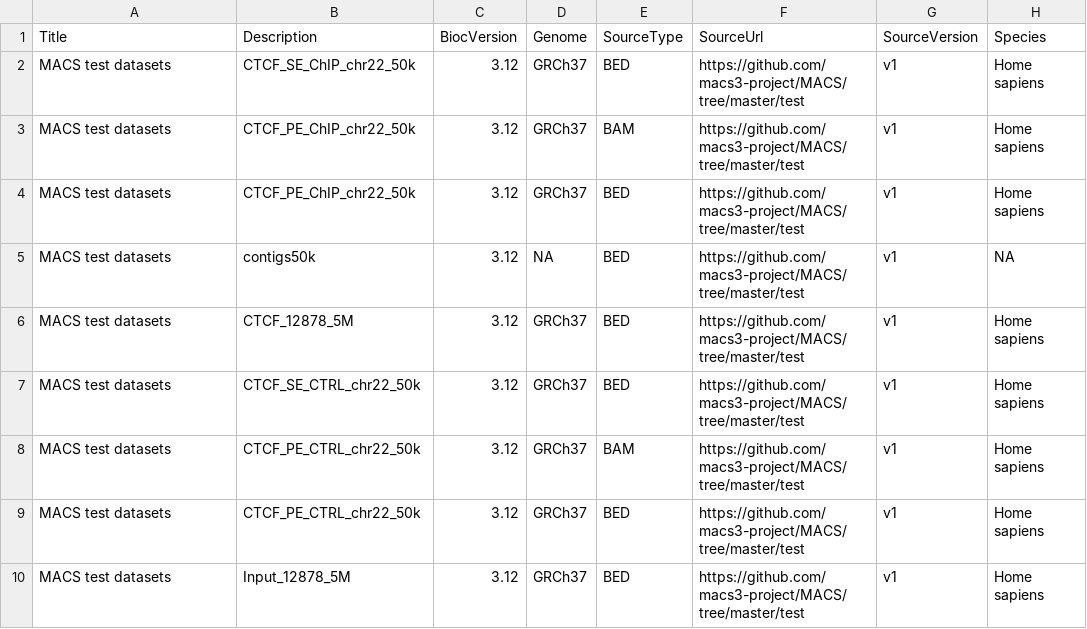
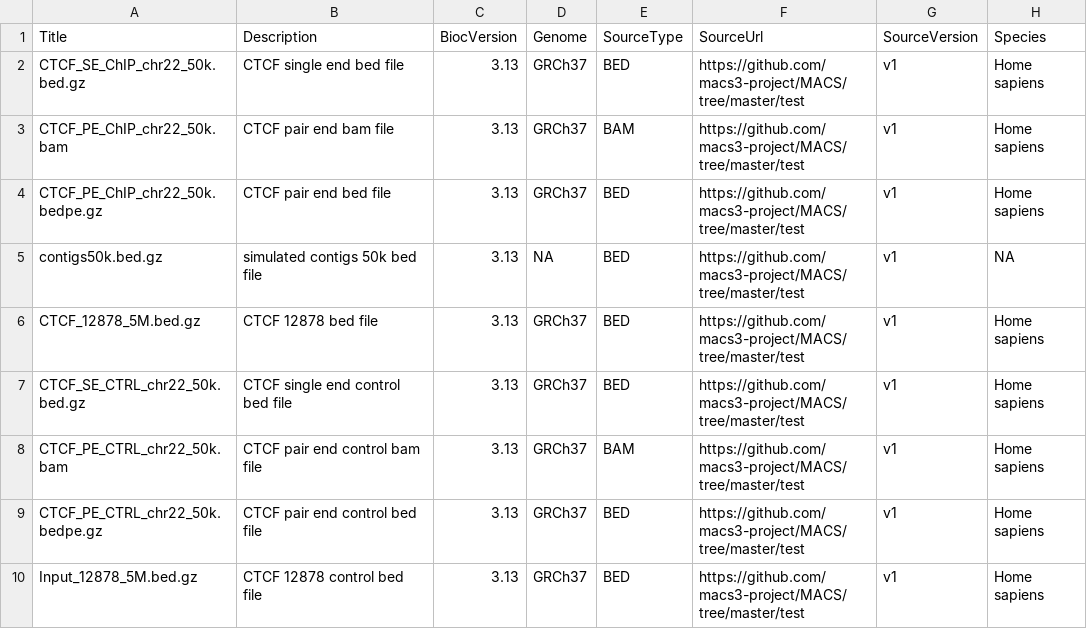
Before and after one commit to bioc/MACSdata, a CSV file: inst/extdata/metadata.csv, drawn as a sheet; only a part is shown; the diff names each change by its address in the sheet, - before the commit and + after, or states it on an @@ line.

Commit message:
update title and description

```diff
--- a/inst/extdata/metadata.csv
+++ b/inst/extdata/metadata.csv
-A2 (Title): MACS test datasets
+A2 (Title): CTCF_SE_ChIP_chr22_50k.bed.gz
-B2 (Description): CTCF_SE_ChIP_chr22_50k
+B2 (Description): CTCF single end bed file
-C2:C10 (BiocVersion): 3.12
+C2:C10 (BiocVersion): 3.13
-A3 (Title): MACS test datasets
+A3 (Title): CTCF_PE_ChIP_chr22_50k.bam
-B3 (Description): CTCF_PE_ChIP_chr22_50k
+B3 (Description): CTCF pair end bam file
-A4 (Title): MACS test datasets
+A4 (Title): CTCF_PE_ChIP_chr22_50k.bedpe.gz
-B4 (Description): CTCF_PE_ChIP_chr22_50k
+B4 (Description): CTCF pair end bed file
-A5 (Title): MACS test datasets
+A5 (Title): contigs50k.bed.gz
-B5 (Description): contigs50k
+B5 (Description): simulated contigs 50k bed file
-A6 (Title): MACS test datasets
+A6 (Title): CTCF_12878_5M.bed.gz
-B6 (Description): CTCF_12878_5M
+B6 (Description): CTCF 12878 bed file
-A7 (Title): MACS test datasets
+A7 (Title): CTCF_SE_CTRL_chr22_50k.bed.gz
-B7 (Description): CTCF_SE_CTRL_chr22_50k
+B7 (Description): CTCF single end control bed file
-A8 (Title): MACS test datasets
+A8 (Title): CTCF_PE_CTRL_chr22_50k.bam
-B8 (Description): CTCF_PE_CTRL_chr22_50k
+B8 (Description): CTCF pair end control bam file
-A9 (Title): MACS test datasets
+A9 (Title): CTCF_PE_CTRL_chr22_50k.bedpe.gz
-B9 (Description): CTCF_PE_CTRL_chr22_50k
+B9 (Description): CTCF pair end control bed file
-A10 (Title): MACS test datasets
+A10 (Title): Input_12878_5M.bed.gz
-B10 (Description): Input_12878_5M
+B10 (Description): CTCF 12878 control bed file
```
Also changed, not shown: 1 other file.
